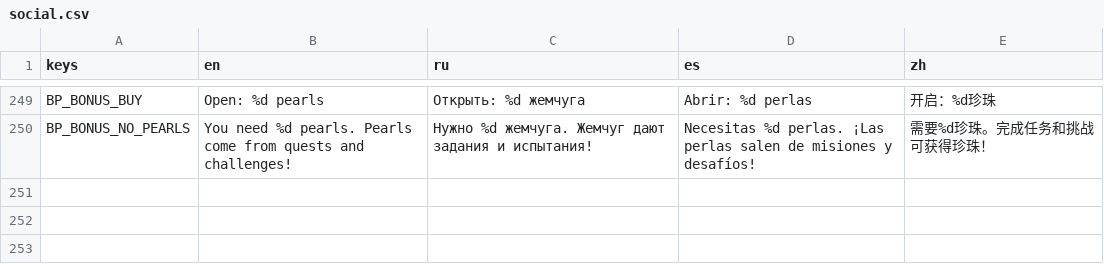
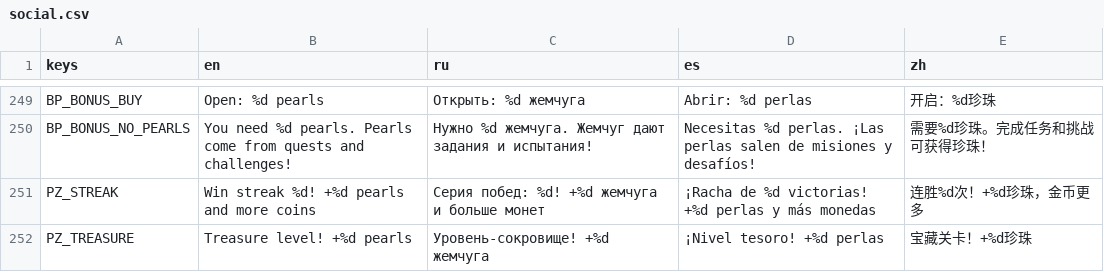
Before and after one commit to gonempxr/colarlight, a CSV file: game/i18n/social.csv, drawn as a sheet; only a part is shown, gaps mark what is left out; the diff names each change by its address in the sheet, - before the commit and + after, or states it on an @@ line.

```diff
--- a/game/i18n/social.csv
+++ b/game/i18n/social.csv
+row 251: PZ_STREAK | Win streak %d! +%d pearls and more coins | Серия побед: %d! +%d жемчуга и больше монет | ¡Racha de %d victorias! +%d perlas y más monedas | 连胜%d次！+%d珍珠，金币更多
+row 252: PZ_TREASURE | Treasure level! +%d pearls | Уровень-сокровище! +%d жемчуга | ¡Nivel tesoro! +%d perlas | 宝藏关卡！+%d珍珠
```
Also changed, not shown: 7 other files.
